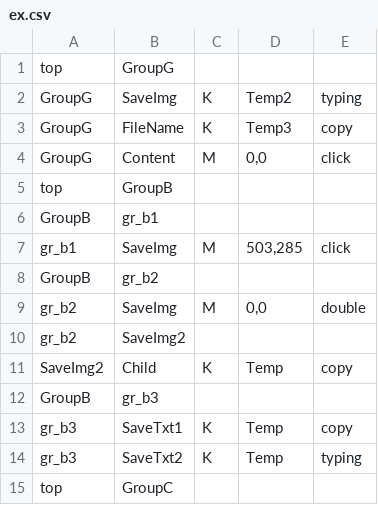
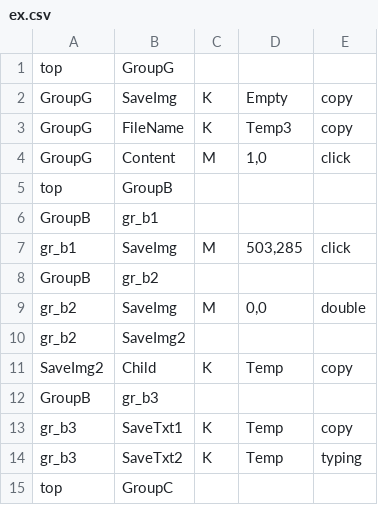
Before and after one commit to aoiupen/Macro_Tree, a CSV file: ex.csv, drawn as a sheet.

Commit message:
Refactoring : copy selected items

```diff
--- a/ex.csv
+++ b/ex.csv
@@ -1,5 +1,5 @@
 top,GroupG,,,
-GroupG,SaveImg,K,Temp2,typing
+GroupG,SaveImg,K,Empty,copy
 GroupG,FileName,K,Temp3,copy
-GroupG,Content,M,"0,0",click
+GroupG,Content,M,"1,0",click
 top,GroupB,,,
```
Also changed, not shown: 3 other files.
